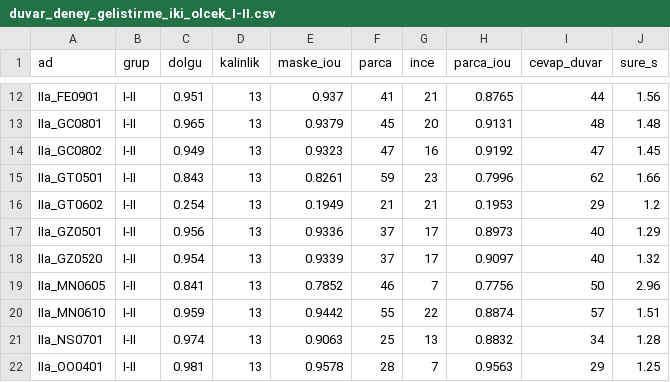
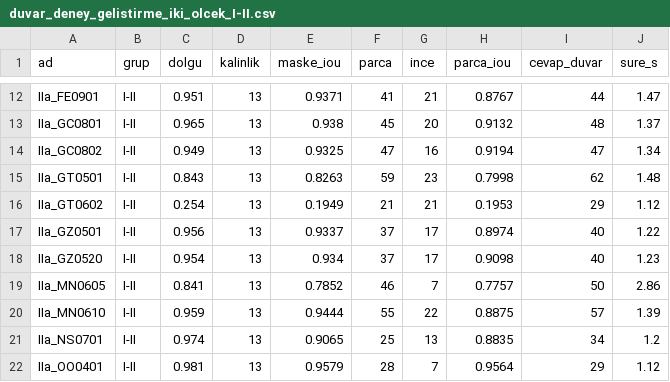
Before and after one commit to Byomer1021/floorplan-parser, a CSV file: results/duvar_deney_gelistirme_iki_olcek_I-II.csv, drawn as a sheet; only a part is shown, gaps mark what is left out; the diff covers the shown part only; the diff names each change by its address in the sheet, - before the commit and + after, or states it on an @@ line.

```diff
--- a/results/duvar_deney_gelistirme_iki_olcek_I-II.csv
+++ b/results/duvar_deney_gelistirme_iki_olcek_I-II.csv
-E12 (maske_iou): 0.937
+E12 (maske_iou): 0.9371
-H12 (parca_iou): 0.8765
+H12 (parca_iou): 0.8767
-J12 (sure_s): 1.56
+J12 (sure_s): 1.47
-E13 (maske_iou): 0.9379
+E13 (maske_iou): 0.938
-H13 (parca_iou): 0.9131
+H13 (parca_iou): 0.9132
-J13 (sure_s): 1.48
+J13 (sure_s): 1.37
-E14 (maske_iou): 0.9323
+E14 (maske_iou): 0.9325
-H14 (parca_iou): 0.9192
+H14 (parca_iou): 0.9194
-J14 (sure_s): 1.45
+J14 (sure_s): 1.34
-E15 (maske_iou): 0.8261
+E15 (maske_iou): 0.8263
-H15 (parca_iou): 0.7996
+H15 (parca_iou): 0.7998
-J15 (sure_s): 1.66
+J15 (sure_s): 1.48
-J16 (sure_s): 1.2
+J16 (sure_s): 1.12
-E17 (maske_iou): 0.9336
+E17 (maske_iou): 0.9337
-H17 (parca_iou): 0.8973
+H17 (parca_iou): 0.8974
-J17 (sure_s): 1.29
+J17 (sure_s): 1.22
-E18 (maske_iou): 0.9339
+E18 (maske_iou): 0.934
-H18 (parca_iou): 0.9097
+H18 (parca_iou): 0.9098
-J18 (sure_s): 1.32
+J18 (sure_s): 1.23
-H19 (parca_iou): 0.7756
+H19 (parca_iou): 0.7757
-J19 (sure_s): 2.96
+J19 (sure_s): 2.86
-E20 (maske_iou): 0.9442
+E20 (maske_iou): 0.9444
-H20 (parca_iou): 0.8874
+H20 (parca_iou): 0.8875
-J20 (sure_s): 1.51
+J20 (sure_s): 1.39
-E21 (maske_iou): 0.9063
+E21 (maske_iou): 0.9065
-H21 (parca_iou): 0.8832
+H21 (parca_iou): 0.8835
-J21 (sure_s): 1.28
+J21 (sure_s): 1.2
-E22 (maske_iou): 0.9578
+E22 (maske_iou): 0.9579
-H22 (parca_iou): 0.9563
+H22 (parca_iou): 0.9564
-J22 (sure_s): 1.25
+J22 (sure_s): 1.12
```
Also changed, not shown: 147 edited cells elsewhere in this file, results/aciklik_deney_gelistirme.csv, results/aciklik_hata.csv, 20 other files.
